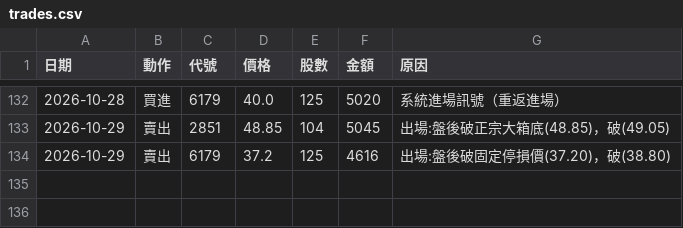
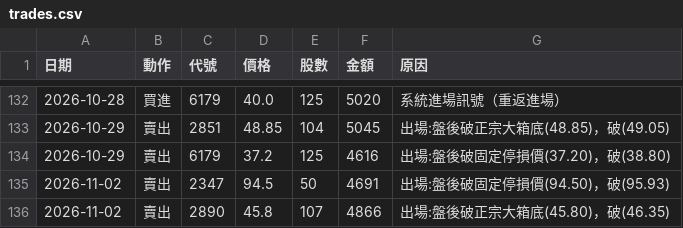
Before and after one commit to 20070117cheng/stock-box-system, a CSV file: outputs/paper/trades.csv, drawn as a sheet; only a part is shown, gaps mark what is left out; the diff names each change by its address in the sheet, - before the commit and + after, or states it on an @@ line.

```diff
--- a/outputs/paper/trades.csv
+++ b/outputs/paper/trades.csv
+row 135: 2026-11-02 | 賣出 | 2347 | 94.5 | 50 | 4691 | 出場:盤後破固定停損價(94.50)，破(95.93)
+row 136: 2026-11-02 | 賣出 | 2890 | 45.8 | 107 | 4866 | 出場:盤後破正宗大箱底(45.80)，破(46.35)
```
Also changed, not shown: outputs/paper/equity.csv, 19 other files.
